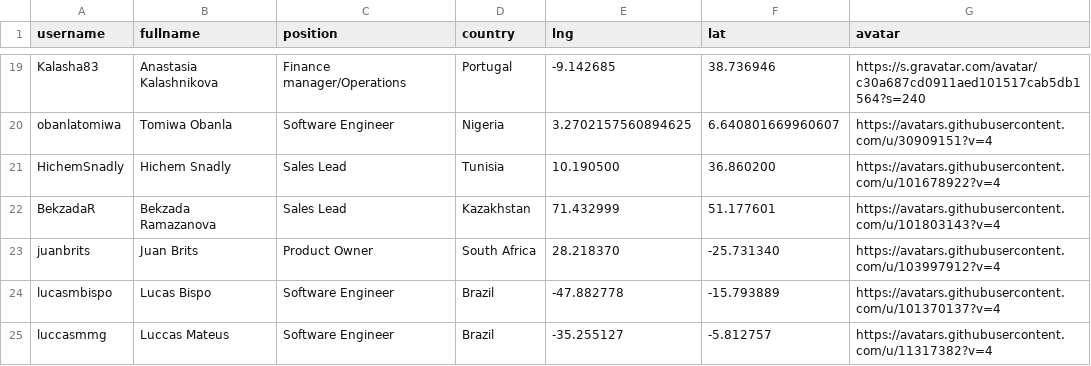
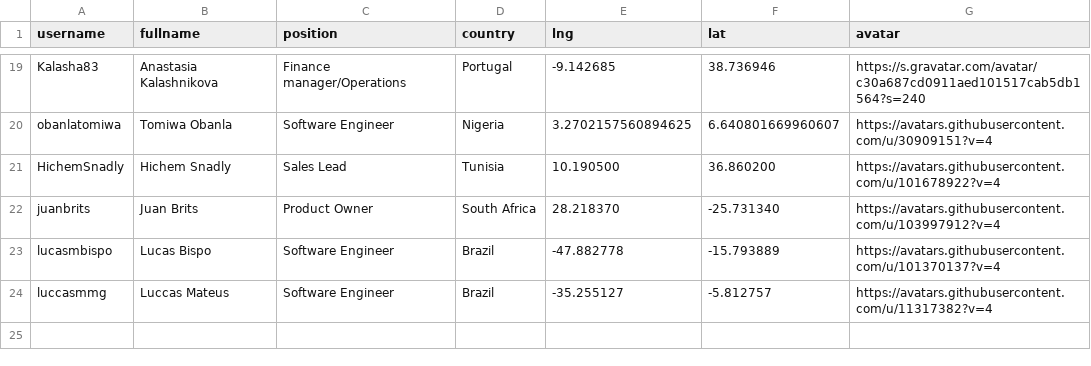
Before and after one commit to datopian/team, a CSV file: data/team.csv, drawn as a sheet; only a part is shown, gaps mark what is left out; the diff names each change by its address in the sheet, - before the commit and + after, or states it on an @@ line.

Commit message:
[bekzada's details][s]: Removing Bekzada

```diff
--- a/data/team.csv
+++ b/data/team.csv
-row 22: BekzadaR | Bekzada Ramazanova | Sales Lead | Kazakhstan | 71.432999 | 51.177601 | https://avatars.githubusercontent.com/u/101803143?v=4
```
